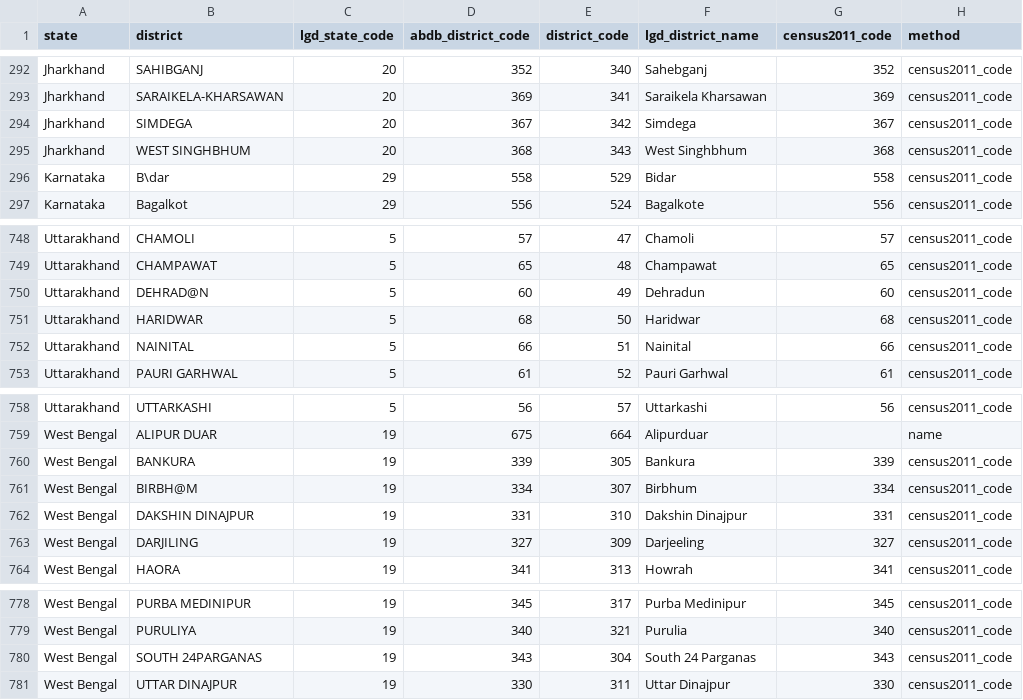
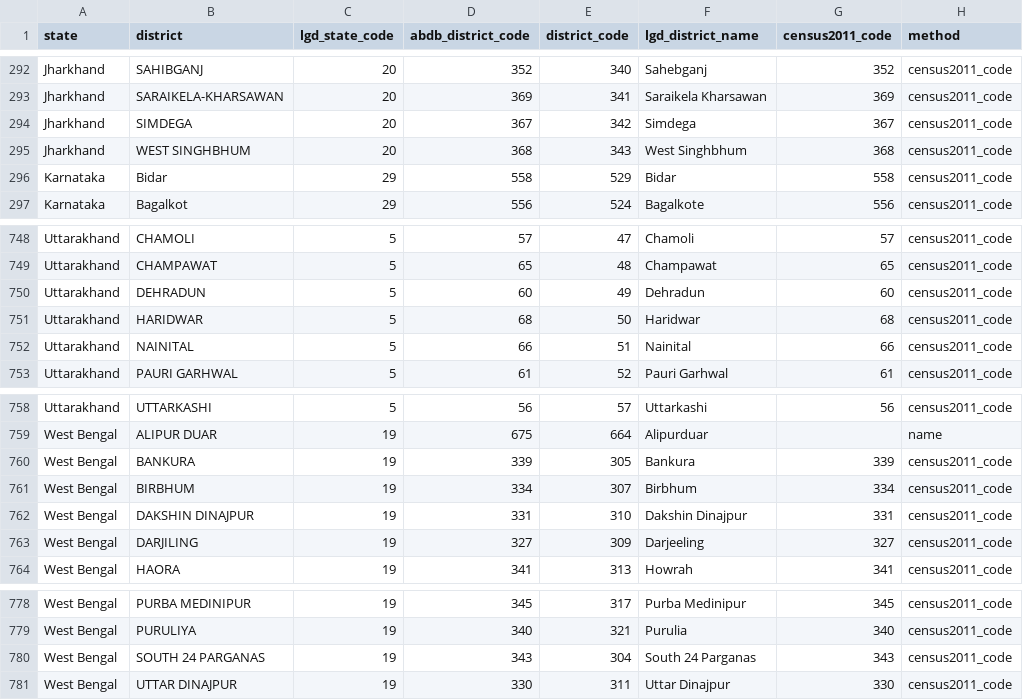
Before and after one commit to subhams07/gisindia4logistics, a CSV file: data/administrative/district_code_crosswalk.csv, drawn as a sheet; only a part is shown, gaps mark what is left out.

```diff
--- a/data/administrative/district_code_crosswalk.csv
+++ b/data/administrative/district_code_crosswalk.csv
@@ -295,3 +295,3 @@ Jharkhand,SIMDEGA,20,367,342,Simdega,367,census2011_code
 Jharkhand,WEST SINGHBHUM,20,368,343,West Singhbhum,368,census2011_code
-Karnataka,B\dar,29,558,529,Bidar,558,census2011_code
+Karnataka,Bidar,29,558,529,Bidar,558,census2011_code
 Karnataka,Bagalkot,29,556,524,Bagalkote,556,census2011_code
@@ -749,3 +749,3 @@ Uttarakhand,CHAMOLI,5,57,47,Chamoli,57,census2011_code
 Uttarakhand,CHAMPAWAT,5,65,48,Champawat,65,census2011_code
-Uttarakhand,DEHRAD@N,5,60,49,Dehradun,60,census2011_code
+Uttarakhand,DEHRADUN,5,60,49,Dehradun,60,census2011_code
 Uttarakhand,HARIDWAR,5,68,50,Haridwar,68,census2011_code
@@ -760,3 +760,3 @@ West Bengal,ALIPUR DUAR,19,675,664,Alipurduar,,name
 West Bengal,BANKURA,19,339,305,Bankura,339,census2011_code
-West Bengal,BIRBH@M,19,334,307,Birbhum,334,census2011_code
+West Bengal,BIRBHUM,19,334,307,Birbhum,334,census2011_code
 West Bengal,DAKSHIN DINAJPUR,19,331,310,Dakshin Dinajpur,331,census2011_code
@@ -779,3 +779,3 @@ West Bengal,PURBA MEDINIPUR,19,345,317,Purba Medinipur,345,census2011_code
 West Bengal,PURULIYA,19,340,321,Purulia,340,census2011_code
-West Bengal,SOUTH 24PARGANAS,19,343,304,South 24 Parganas,343,census2011_code
+West Bengal,SOUTH 24 PARGANAS,19,343,304,South 24 Parganas,343,census2011_code
 West Bengal,UTTAR DINAJPUR,19,330,311,Uttar Dinajpur,330,census2011_code
```
Also changed, not shown: data/demographic/district_population_estimates.csv, data/roads/toll_plazas.csv, 7 other files.
